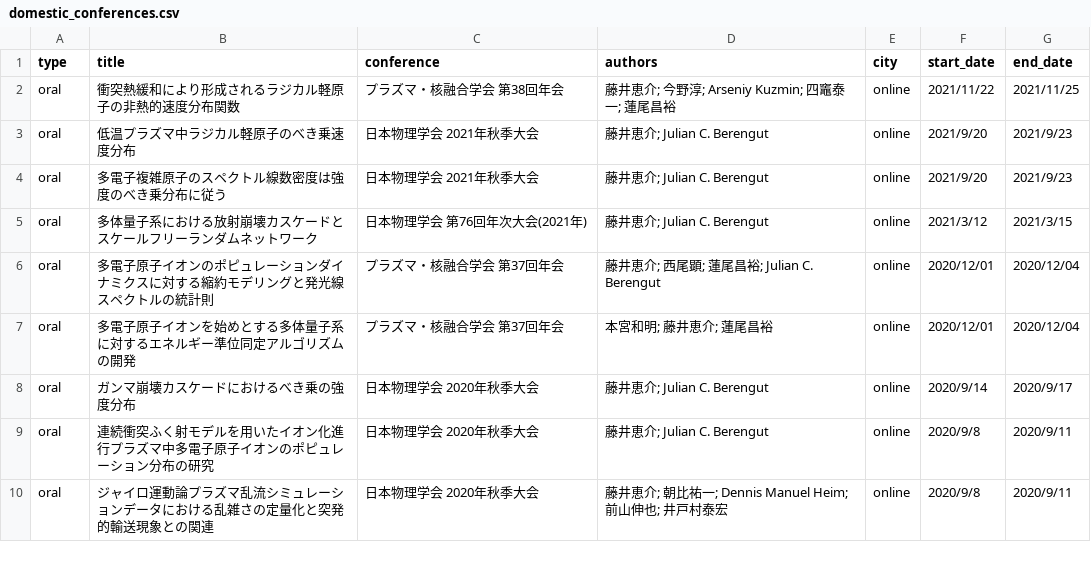
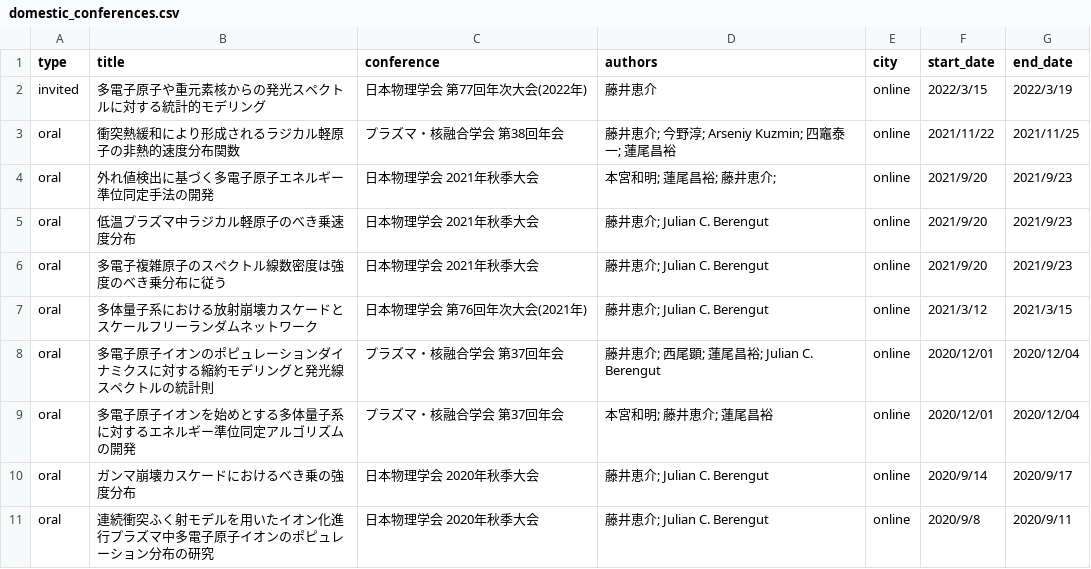
Before and after one commit to fujiisoup/keisukefujii, a CSV file: data/domestic_conferences.csv, drawn as a sheet; only a part is shown; the shorter side is filled out with more unchanged rows; the diff names each change by its address in the sheet, - before the commit and + after, or states it on an @@ line.

```diff
--- a/data/domestic_conferences.csv
+++ b/data/domestic_conferences.csv
+row 2: invited | 多電子原子や重元素核からの発光スペクトルに対する統計的モデリング | 日本物理学会 第77回年次大会(2022年) | 藤井恵介 | online | 2022/3/15 | 2022/3/19
+row 4: oral | 外れ値検出に基づく多電子原子エネルギー準位同定手法の開発 | 日本物理学会 2021年秋季大会 | 本宮和明; 蓮尾昌裕; 藤井恵介; | online | 2021/9/20 | 2021/9/23
```
Also changed, not shown: data/papers.csv, 2 other files.
